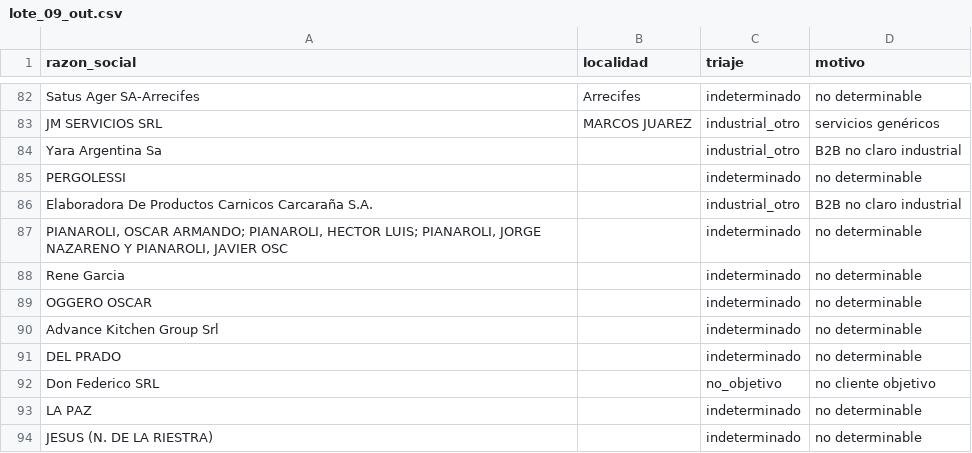
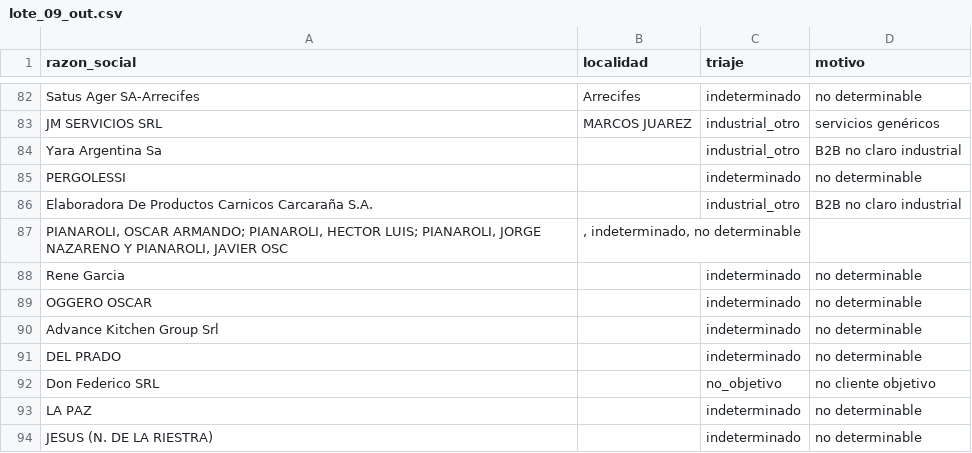
Before and after one commit to frandaok9-sys/Clientes, a CSV file: investigacion/triaje/lote_09_out.csv, drawn as a sheet; only a part is shown, gaps mark what is left out.

```diff
--- a/investigacion/triaje/lote_09_out.csv
+++ b/investigacion/triaje/lote_09_out.csv
@@ -86,3 +86,3 @@ PERGOLESSI;;indeterminado;no determinable
 Elaboradora De Productos Carnicos Carcaraña S.A.;;industrial_otro;B2B no claro industrial
-"PIANAROLI, OSCAR ARMANDO; PIANAROLI, HECTOR LUIS; PIANAROLI, JORGE NAZARENO Y PIANAROLI, JAVIER OSC";;indeterminado;no determinable
+"PIANAROLI, OSCAR ARMANDO; PIANAROLI, HECTOR LUIS; PIANAROLI, JORGE NAZARENO Y PIANAROLI, JAVIER OSC";, indeterminado, no determinable
 Rene Garcia;;indeterminado;no determinable
```
Also changed, not shown: investigacion/triaje/lote_03_out.csv, 14 other files.
